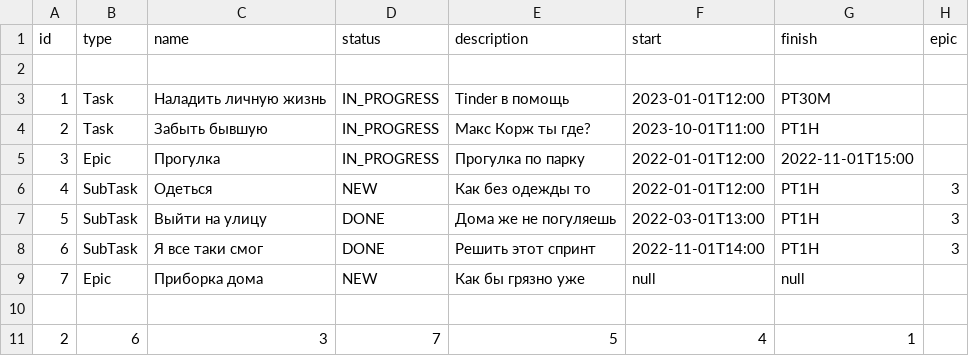
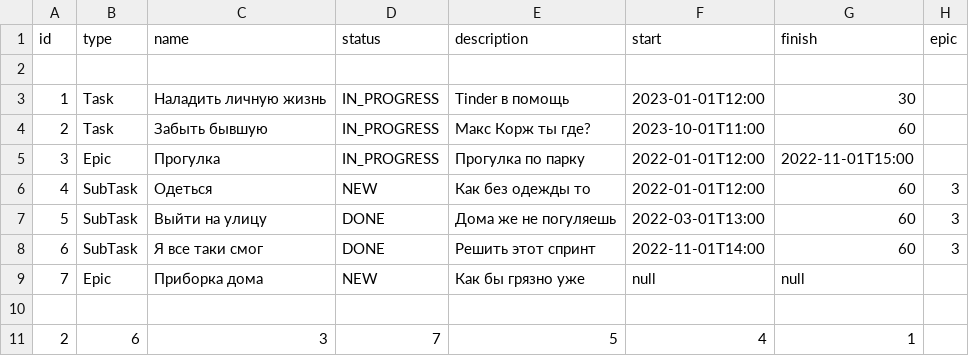
Before and after one commit to Shugarkin/java-kanban, a CSV file: QWE.csv, drawn as a sheet.

```diff
--- a/QWE.csv
+++ b/QWE.csv
@@ -2,8 +2,8 @@ id,type,name,status,description,start,finish,epic
 
-1,Task,Наладить личную жизнь,IN_PROGRESS,Tinder в помощь,2023-01-01T12:00,PT30M
-2,Task,Забыть бывшую,IN_PROGRESS,Макс Корж ты где?,2023-10-01T11:00,PT1H
+1,Task,Наладить личную жизнь,IN_PROGRESS,Tinder в помощь,2023-01-01T12:00,30
+2,Task,Забыть бывшую,IN_PROGRESS,Макс Корж ты где?,2023-10-01T11:00,60
 3,Epic,Прогулка,IN_PROGRESS,Прогулка по парку,2022-01-01T12:00,2022-11-01T15:00
-4,SubTask,Одеться,NEW,Как без одежды то,2022-01-01T12:00,PT1H,3
-5,SubTask,Выйти на улицу,DONE,Дома же не погуляешь,2022-03-01T13:00,PT1H,3
-6,SubTask,Я все таки смог,DONE,Решить этот спринт,2022-11-01T14:00,PT1H,3
+4,SubTask,Одеться,NEW,Как без одежды то,2022-01-01T12:00,60,3
+5,SubTask,Выйти на улицу,DONE,Дома же не погуляешь,2022-03-01T13:00,60,3
+6,SubTask,Я все таки смог,DONE,Решить этот спринт,2022-11-01T14:00,60,3
 7,Epic,Приборка дома,NEW,Как бы грязно уже,null,null
```
Also changed, not shown: 20 other files.
